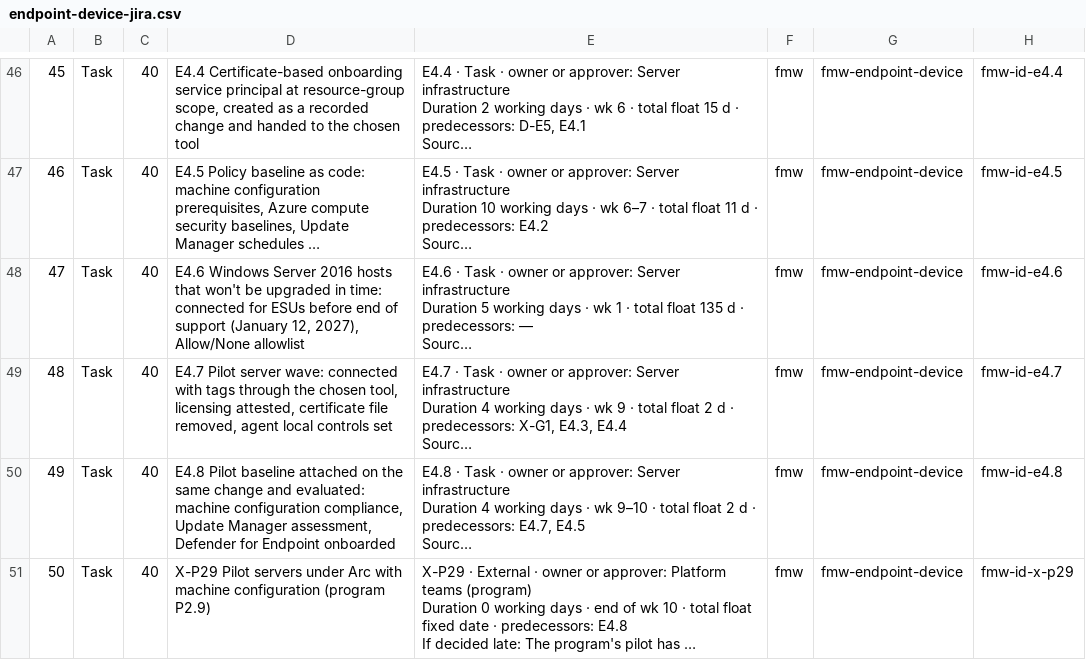
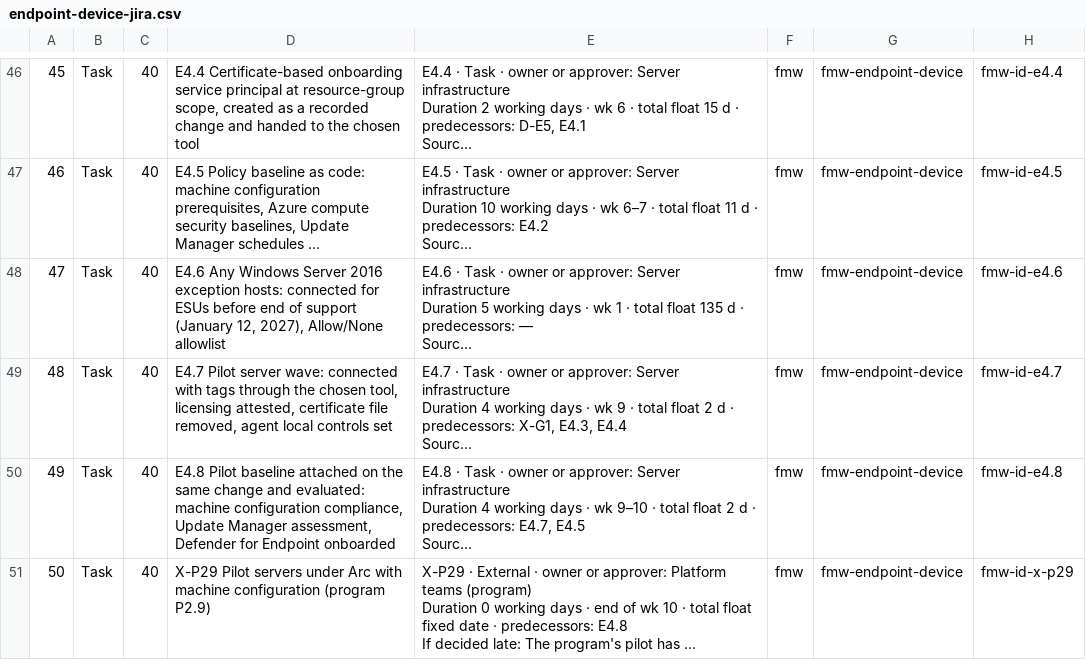
Before and after one commit to WhalerMike/modernization-workbook, a CSV file: docs/project-plans/files/endpoint-device-jira.csv, drawn as a sheet; only a part is shown, gaps mark what is left out; long unchanged cells end in …; the diff covers the shown part only; the diff names each change by its address in the sheet, - before the commit and + after, or states it on an @@ line.

```diff
--- a/docs/project-plans/files/endpoint-device-jira.csv
+++ b/docs/project-plans/files/endpoint-device-jira.csv
-D48: E4.6 Windows Server 2016 hosts that won't be upgraded in time: connected for…
+D48: E4.6 Any Windows Server 2016 exception hosts: connected for…
```
Also changed, not shown: 1 edited cell elsewhere in this file, docs/project-plans/files/endpoint-device-azure-boards.csv, docs/project-plans/files/endpoint-device.csv, 27 other files.
